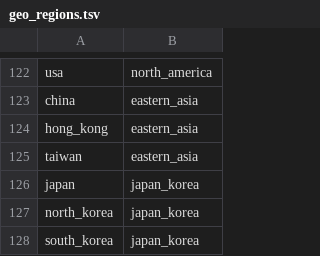
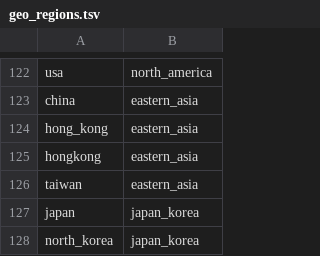
Before and after one commit to hodcroftlab/enterovirus_a71, a TSV file: config/geo_regions.tsv, drawn as a sheet; only a part is shown, gaps mark what is left out; the shorter side is filled out with more unchanged rows; the diff names each change by its address in the sheet, - before the commit and + after, or states it on an @@ line.

```diff
--- a/config/geo_regions.tsv
+++ b/config/geo_regions.tsv
+row 125: hongkong | eastern_asia
```
Also changed, not shown: config/lat_longs.tsv.
